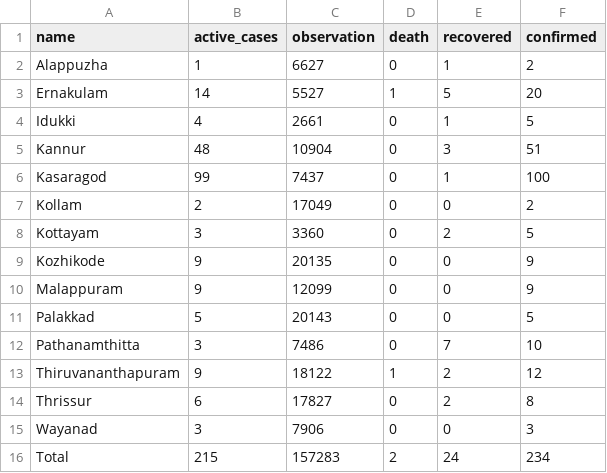
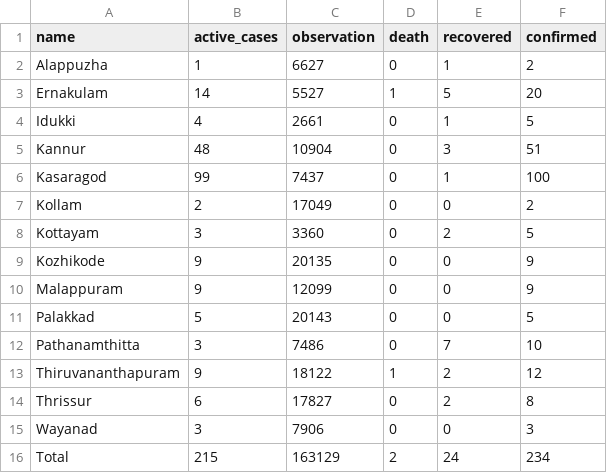
Before and after one commit to m3tasploit/projectfiles, a CSV file: keraladtws.csv, drawn as a sheet.

Commit message:
Update keraladtws.csv

```diff
--- a/keraladtws.csv
+++ b/keraladtws.csv
@@ -15,2 +15,2 @@ Thrissur,6,17827,0,2,8
 Wayanad,3,7906,0,0,3
-Total,215,157283,2,24,234
+Total,215,163129,2,24,234
```
